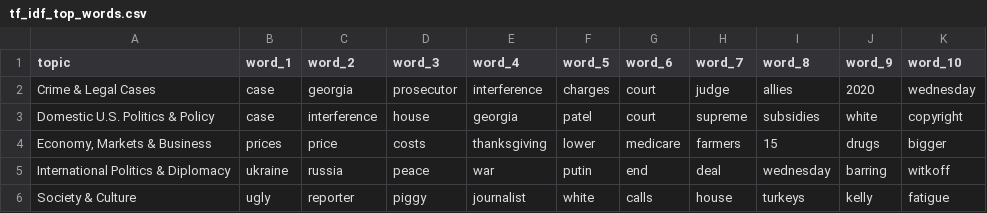
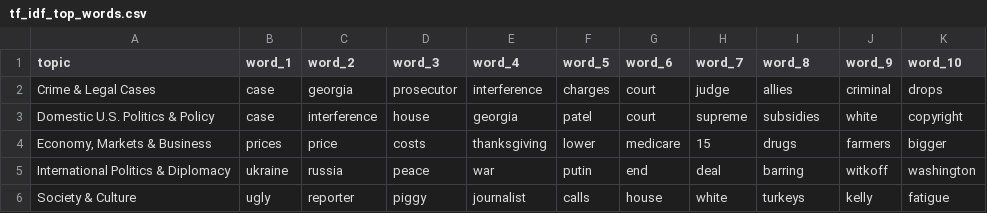
Before and after one commit to walidmenou/COMP370_Final_Project, a CSV file: data/tf_idf_top_words.csv, drawn as a sheet.

Commit message:
tf-idf clean up data

```diff
--- a/data/tf_idf_top_words.csv
+++ b/data/tf_idf_top_words.csv
@@ -1,6 +1,6 @@
 topic,word_1,word_2,word_3,word_4,word_5,word_6,word_7,word_8,word_9,word_10
-Crime & Legal Cases,case,georgia,prosecutor,interference,charges,court,judge,allies,2020,wednesday
+Crime & Legal Cases,case,georgia,prosecutor,interference,charges,court,judge,allies,criminal,drops
 Domestic U.S. Politics & Policy,case,interference,house,georgia,patel,court,supreme,subsidies,white,copyright
-"Economy, Markets & Business",prices,price,costs,thanksgiving,lower,medicare,farmers,15,drugs,bigger
-International Politics & Diplomacy,ukraine,russia,peace,war,putin,end,deal,wednesday,barring,witkoff
-Society & Culture,ugly,reporter,piggy,journalist,white,calls,house,turkeys,kelly,fatigue
+"Economy, Markets & Business",prices,price,costs,thanksgiving,lower,medicare,15,drugs,farmers,bigger
+International Politics & Diplomacy,ukraine,russia,peace,war,putin,end,deal,barring,witkoff,washington
+Society & Culture,ugly,reporter,piggy,journalist,calls,house,white,turkeys,kelly,fatigue
```
Also changed, not shown: 1 other file.
